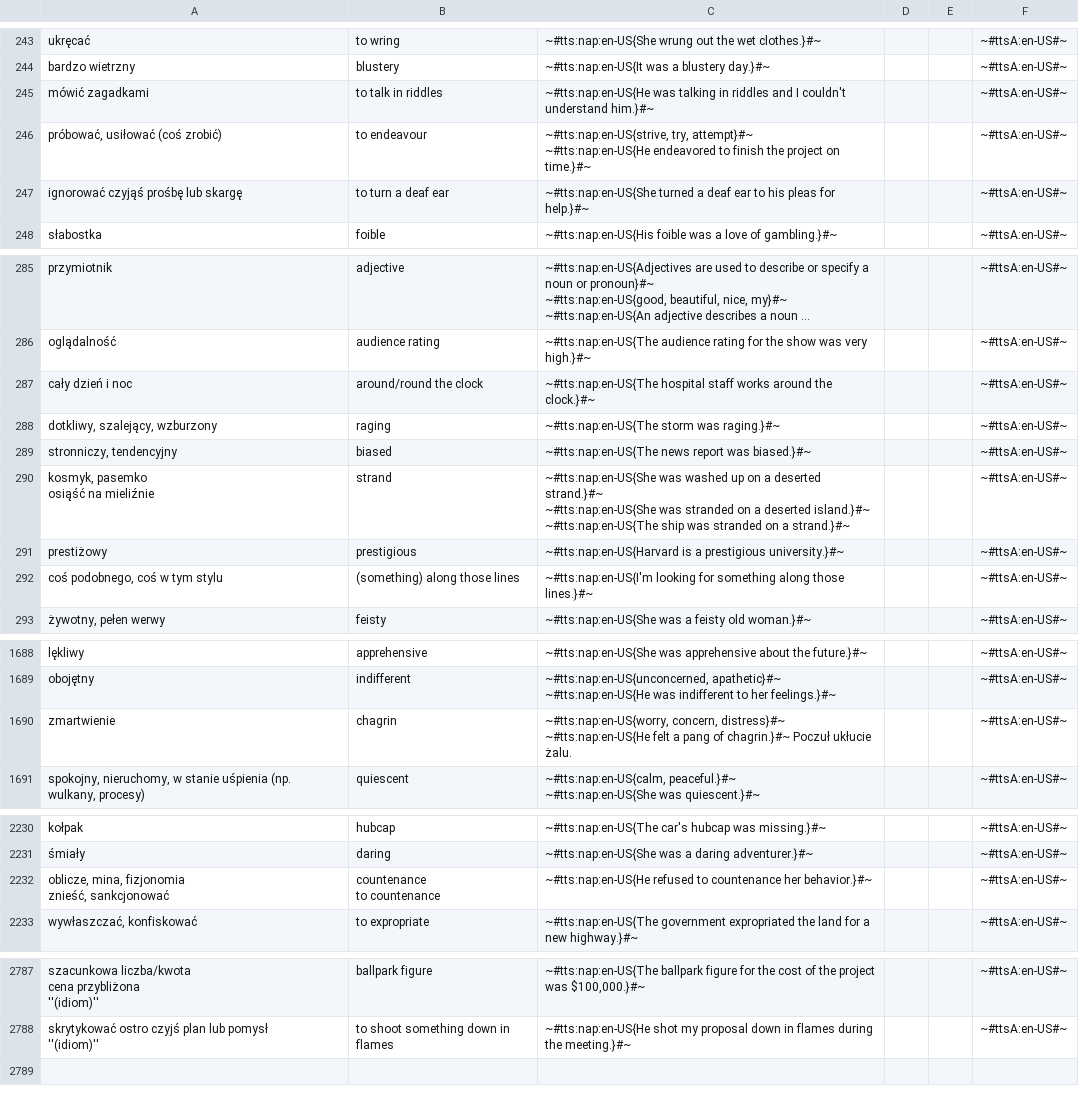
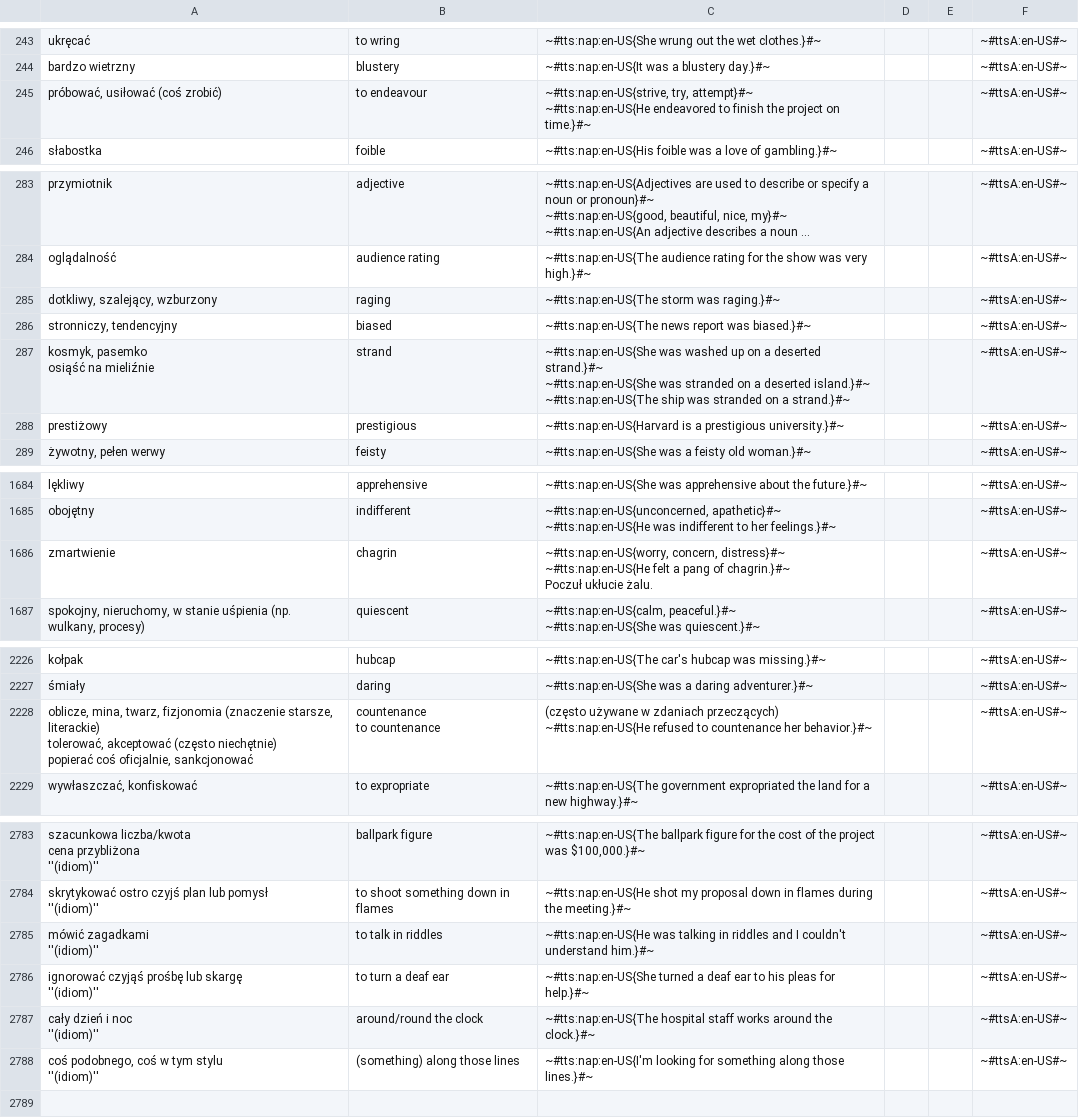
Before and after one commit to AntLightCode/spreadsheetmemo-library, a CSV file: Vocabulary & Language Practice/Polish-English - Advanced.csv, drawn as a sheet; only a part is shown, gaps mark what is left out; long unchanged cells end in …; removed rows and columns are numbered as before the commit, all else as after; ↵ is a line break in a cell; the diff names each change by its address in the sheet, - before the commit and + after, or states it on an @@ line.

Commit message:
Idioms moved

```diff
--- a/Vocabulary & Language Practice/Polish-English - Advanced.csv
+++ b/Vocabulary & Language Practice/Polish-English - Advanced.csv
-row 245: mówić zagadkami | to talk in riddles | ~#tts:nap:en-US{He was talking in riddles and I couldn't understand him.}#~ |  |  | ~#ttsA:en-US#~
-row 247: ignorować czyjąś prośbę lub skargę | to turn a deaf ear | ~#tts:nap:en-US{She turned a deaf ear to his pleas for help.}#~ |  |  | ~#ttsA:en-US#~
-row 287: cały dzień i noc | around/round the clock | ~#tts:nap:en-US{The hospital staff works around the clock.}#~ |  |  | ~#ttsA:en-US#~
-row 292: coś podobnego, coś w tym stylu | (something) along those lines | ~#tts:nap:en-US{I'm looking for something along those lines.}#~ |  |  | ~#ttsA:en-US#~
-C1686: …ukłucie żalu.
+C1686: …ukłucie żalu.
-A2228: oblicze, mina, fizjonomia ↵ znieść, sankcjonować
+A2228: oblicze, mina, twarz, fizjonomia (znaczenie starsze, literackie) ↵ tolerować, akceptować (często niechętnie) ↵ popierać coś oficjalnie, sankcjonować
-C2228: ~#tts:nap:en-US{He refused…
+C2228: (często używane w zdaniach przeczących) ↵ ~#tts:nap:en-US{He refused…
+row 2785: mówić zagadkami ↵ ''(idiom)'' | to talk in riddles | ~#tts:nap:en-US{He was talking in riddles and I couldn't understand him.}#~ |  |  | ~#ttsA:en-US#~
+row 2786: ignorować czyjąś prośbę lub skargę ↵ ''(idiom)'' | to turn a deaf ear | ~#tts:nap:en-US{She turned a deaf ear to his pleas for help.}#~ |  |  | ~#ttsA:en-US#~
+row 2787: cały dzień i noc ↵ ''(idiom)'' | around/round the clock | ~#tts:nap:en-US{The hospital staff works around the clock.}#~ |  |  | ~#ttsA:en-US#~
+row 2788: coś podobnego, coś w tym stylu ↵ ''(idiom)'' | (something) along those lines | ~#tts:nap:en-US{I'm looking for something along those lines.}#~ |  |  | ~#ttsA:en-US#~
```
